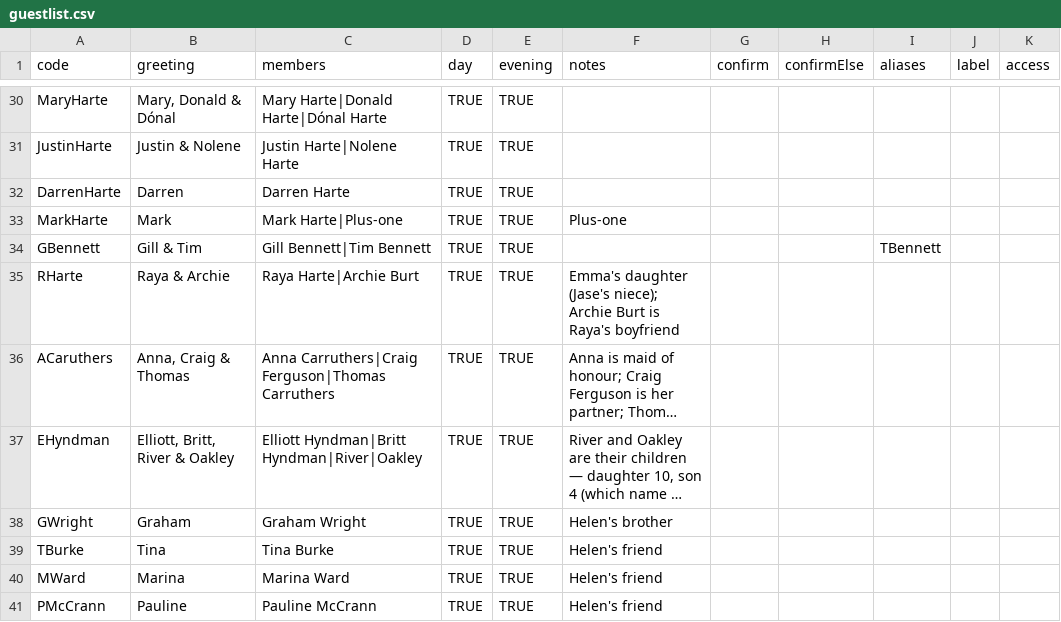
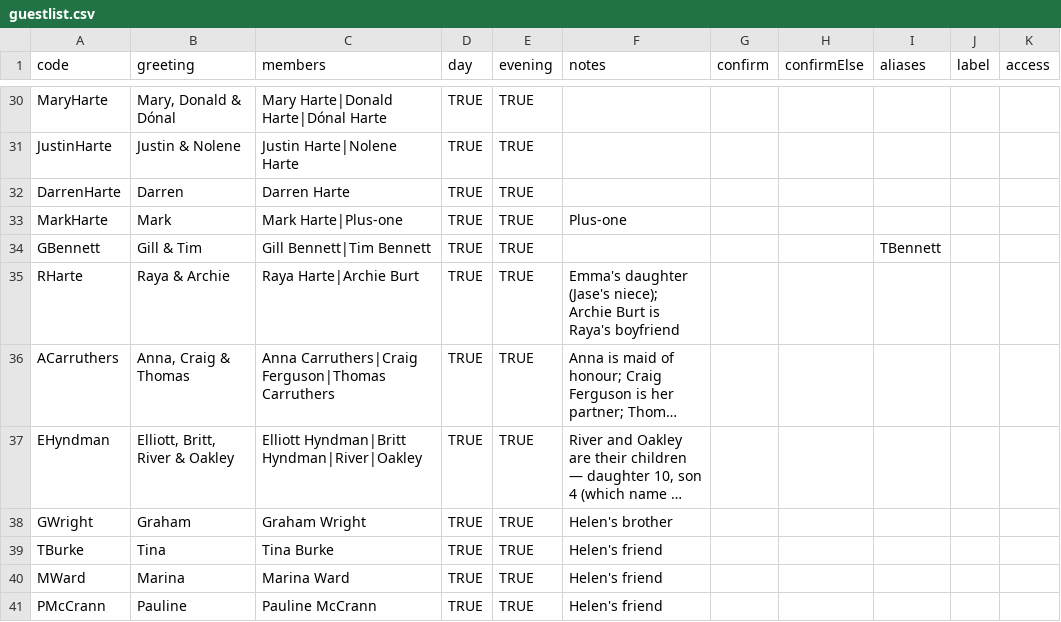
Before and after one commit to JMHarte89/wedding, a CSV file: data/guestlist.csv, drawn as a sheet; only a part is shown, gaps mark what is left out; long unchanged cells end in …; the diff names each change by its address in the sheet, - before the commit and + after, or states it on an @@ line.

```diff
--- a/data/guestlist.csv
+++ b/data/guestlist.csv
-A36 (code): ACaruthers
+A36 (code): ACarruthers
```
Also changed, not shown: 1 other file.
